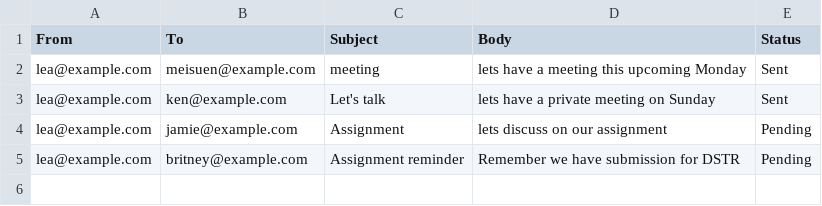
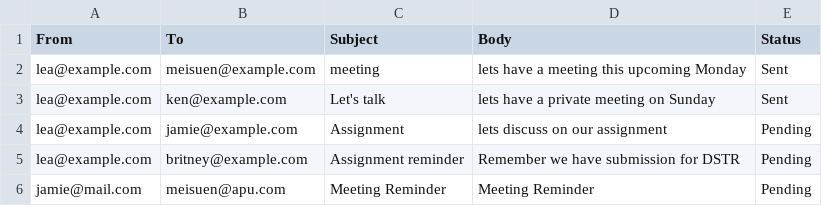
Before and after one commit to suencheah/Email-Program-DSTR, a CSV file: emails.csv, drawn as a sheet; the diff names each change by its address in the sheet, - before the commit and + after, or states it on an @@ line.

```diff
--- a/emails.csv
+++ b/emails.csv
+row 6: jamie@mail.com | meisuen@apu.com | Meeting Reminder | Meeting Reminder | Pending
```
Also changed, not shown: DataFiles/meisuen@apu.com.csv, 1 other file.
